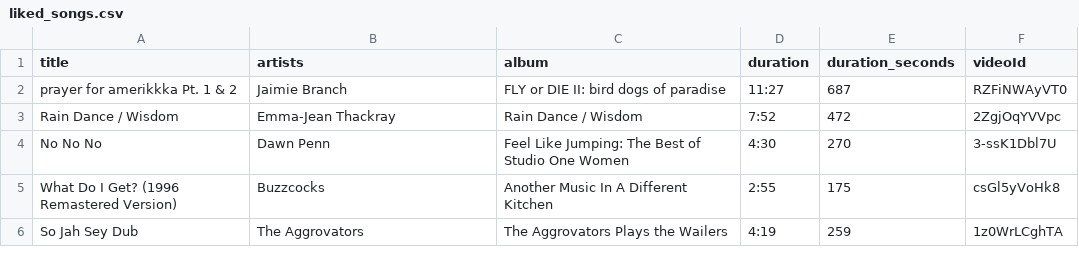
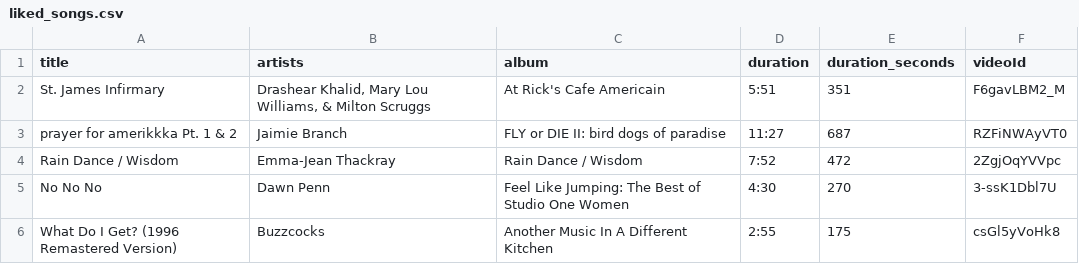
Before and after one commit to jwenerd/ytm-dl, a CSV file: output/liked_songs.csv, drawn as a sheet; only a part is shown; the shorter side is filled out with more unchanged rows.

```diff
--- a/output/liked_songs.csv
+++ b/output/liked_songs.csv
@@ -1,2 +1,3 @@
 title,artists,album,duration,duration_seconds,videoId
+St. James Infirmary,"Drashear Khalid, Mary Lou Williams, & Milton Scruggs",At Rick's Cafe Americain,5:51,351,F6gavLBM2_M
 prayer for amerikkka Pt. 1 & 2,Jaimie Branch,FLY or DIE II: bird dogs of paradise,11:27,687,RZFiNWAyVT0
```
Also changed, not shown: 4 other files.
